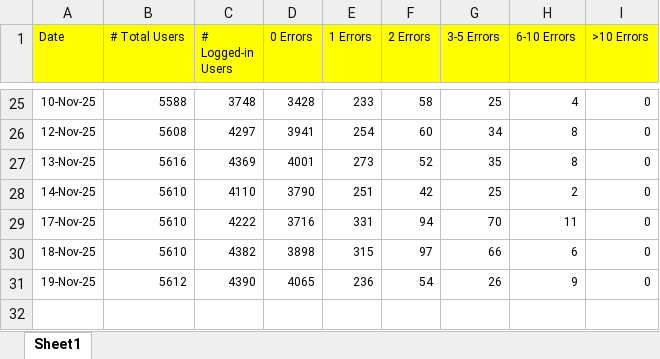
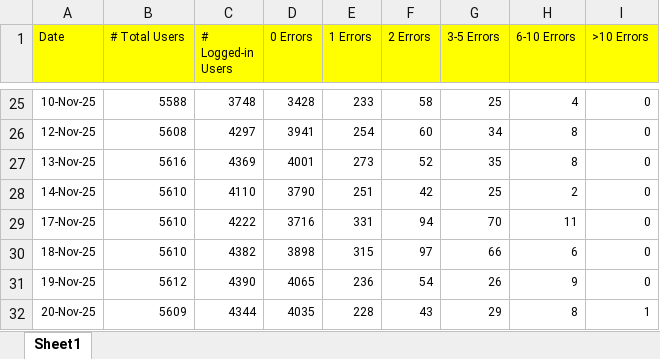
Before and after one commit to hari31785/Bridges-Monitoring-Dashboard, an Excel workbook: Monitoring Data Files/User Impact/Daily User Impact Status.xlsx, sheet Sheet1, drawn as a sheet; only a part is shown, gaps mark what is left out; values as stored, in another font and other column widths than the file's, no borders; the diff names each change by its address in the sheet, - before the commit and + after, or states it on an @@ line.

Commit message:
Add files via upload

```diff
--- a/Monitoring Data Files/User Impact/Daily User Impact Status.xlsx (sheet Sheet1)
+++ b/Monitoring Data Files/User Impact/Daily User Impact Status.xlsx (sheet Sheet1)
+row 32: 20-Nov-25 | 5609 | 4344 | 4035 | 228 | 43 | 29 | 8 | 1
```
